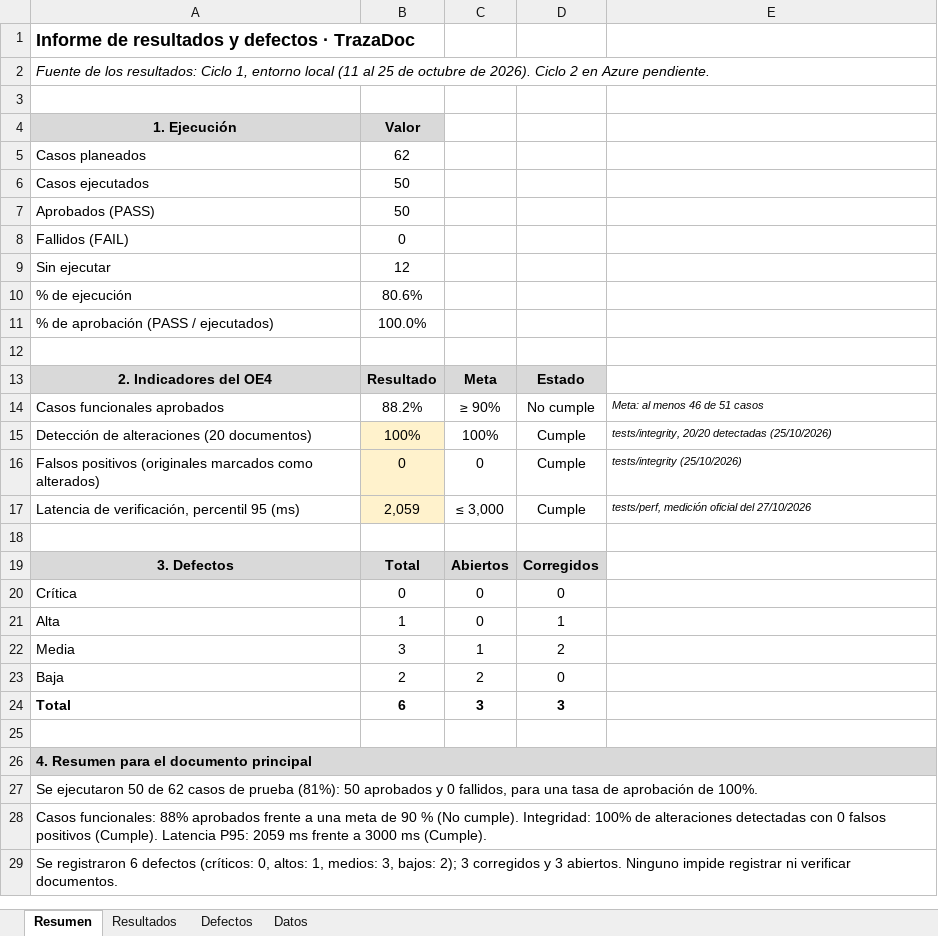
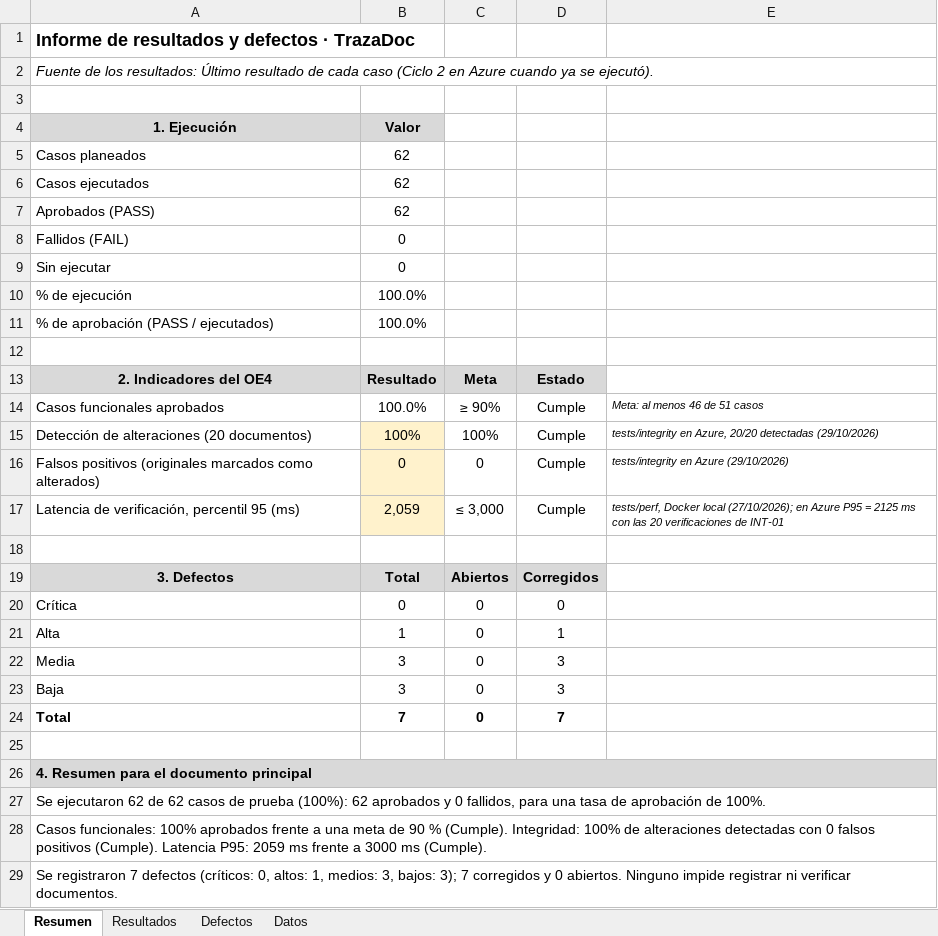
Before and after one commit to swummen/Blockchain_Contratos, an Excel workbook: docs/Informe_Resultados_Defectos_TrazaDoc.xlsx, sheet Resumen, drawn as a sheet; only a part is shown; values as stored, in another font and other column widths than the file's, no borders; the diff covers the shown part only; the diff names each change by its address in the sheet, - before the commit and + after, or states it on an @@ line.

```diff
--- a/docs/Informe_Resultados_Defectos_TrazaDoc.xlsx (sheet Resumen)
+++ b/docs/Informe_Resultados_Defectos_TrazaDoc.xlsx (sheet Resumen)
-A2: …los resultados: Ciclo 1, entorno local (11 al 25 de octubre de 2026). Ciclo 2 en Azure pendiente.
+A2: …los resultados: Último resultado de cada caso (Ciclo 2 en Azure cuando ya se ejecutó).
-B6:B7: 50
+B6:B7: 62
-B9: 12
+B9: 0
-B10: 80.6%
+B10: 100.0%
-B14: 88.2%
+B14: 100.0%
-D14: No cumple
+D14: Cumple
-E15: tests/integrity, 20/20 detectadas (25/10/2026)
+E15: tests/integrity en Azure, 20/20 detectadas (29/10/2026)
-E16: tests/integrity (25/10/2026)
+E16: tests/integrity en Azure (29/10/2026)
-E17: tests/perf, medición oficial del 27/10/2026
+E17: tests/perf, Docker local (27/10/2026); en Azure P95 = 2125 ms con las 20 verificaciones de INT-01
-C22: 1
+C22: 0
-D22: 2
+D22: 3
-B23: 2
+B23: 3
-C23: 2
+C23: 0
-D23: 0
+D23: 3
-B24: 6
+B24: 7
-C24: 3
+C24: 0
-D24: 3
+D24: 7
-A27: Se ejecutaron 50 de 62 casos de prueba (81%): 50 aprobados y…
+A27: Se ejecutaron 62 de 62 casos de prueba (100%): 62 aprobados y…
-A28: Casos funcionales: 88% aprobados frente a una meta de 90 % (No cumple). Integridad: 100%…
+A28: Casos funcionales: 100% aprobados frente a una meta de 90 % (Cumple). Integridad: 100%…
-A29: Se registraron 6 defectos (críticos: 0, altos: 1, medios: 3, bajos: 2); 3 corregidos y 3 abiertos. Ninguno…
+A29: Se registraron 7 defectos (críticos: 0, altos: 1, medios: 3, bajos: 3); 7 corregidos y 0 abiertos. Ninguno…
```
Also changed, not shown: 1 edited cell elsewhere in this sheet, sheet Datos, sheet Defectos, sheet Resultados, docs/Pruebas_QA_QC_TrazaDoc.xlsx, 40 other files.
